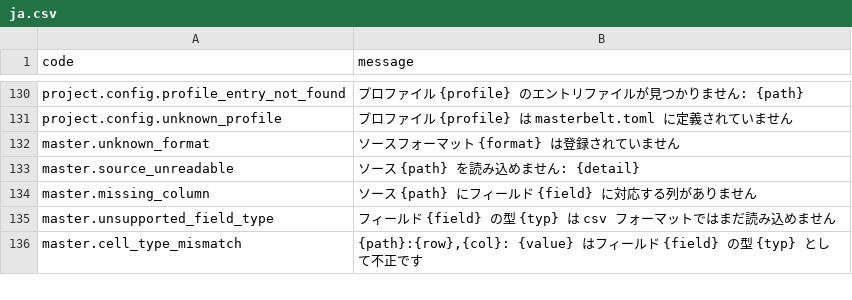
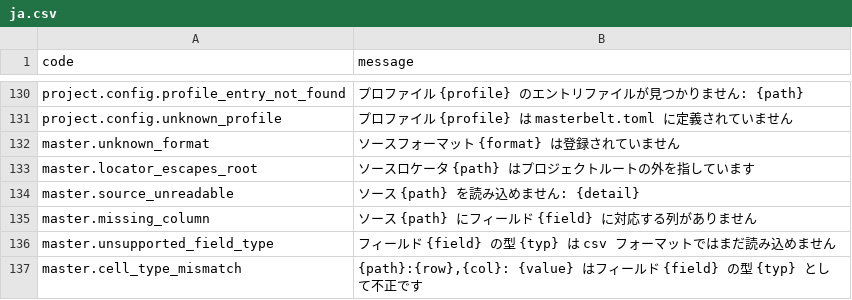
Before and after one commit to masterbelt/masterbelt, a CSV file: pkg/diagnostic/messages/ja.csv, drawn as a sheet; only a part is shown, gaps mark what is left out; the diff names each change by its address in the sheet, - before the commit and + after, or states it on an @@ line.

```diff
--- a/pkg/diagnostic/messages/ja.csv
+++ b/pkg/diagnostic/messages/ja.csv
+row 133: master.locator_escapes_root | ソースロケータ {path} はプロジェクトルートの外を指しています
```
Also changed, not shown: pkg/diagnostic/code.csv, pkg/diagnostic/messages/en.csv, 8 other files.
